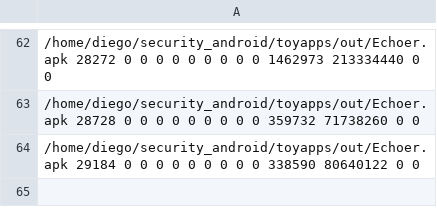
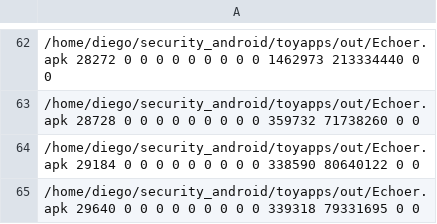
Before and after one commit to diegogastaldi/security_android, a CSV file: toyapps/out/dare/Echoer/stats.csv, drawn as a sheet; only a part is shown, gaps mark what is left out; the diff names each change by its address in the sheet, - before the commit and + after, or states it on an @@ line.

```diff
--- a/toyapps/out/dare/Echoer/stats.csv
+++ b/toyapps/out/dare/Echoer/stats.csv
+row 65: /home/diego/security_android/toyapps/out/Echoer.apk 29640 0 0 0 0 0 0 0 0 0 339318 79331695 0 0
```
Also changed, not shown: toyapps/out/dare/SendSMS/stats.csv, toyapps/out/dare/WriteFile/stats.csv, 23 other files.
